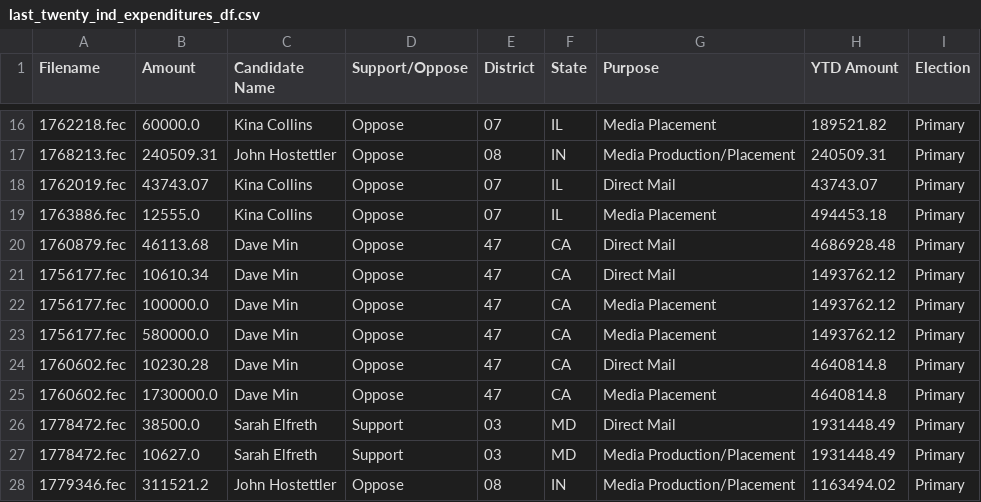
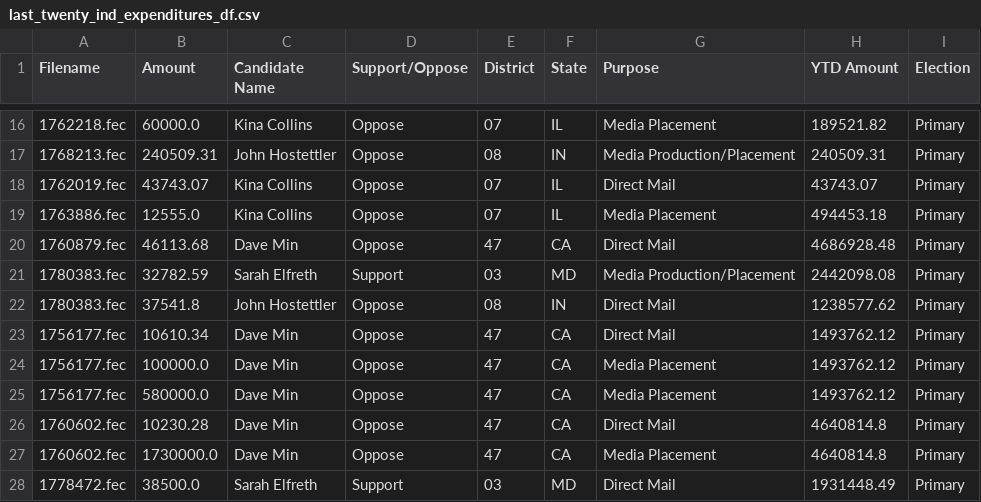
Before and after one commit to lemonaidn/udp_bot, a CSV file: last_twenty_ind_expenditures_df.csv, drawn as a sheet; only a part is shown, gaps mark what is left out; the shorter side is filled out with more unchanged rows; the diff names each change by its address in the sheet, - before the commit and + after, or states it on an @@ line.

```diff
--- a/last_twenty_ind_expenditures_df.csv
+++ b/last_twenty_ind_expenditures_df.csv
+row 21: 1780383.fec | 32782.59 | Sarah Elfreth | Support | 03 | MD | Media Production/Placement | 2442098.08 | Primary
+row 22: 1780383.fec | 37541.8 | John Hostettler | Oppose | 08 | IN | Direct Mail | 1238577.62 | Primary
```
Also changed, not shown: fec_urls.csv, pdf_urls.csv, 3 other files.
